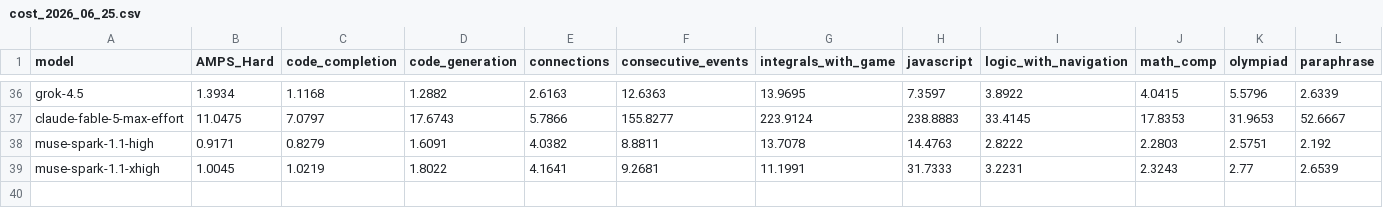
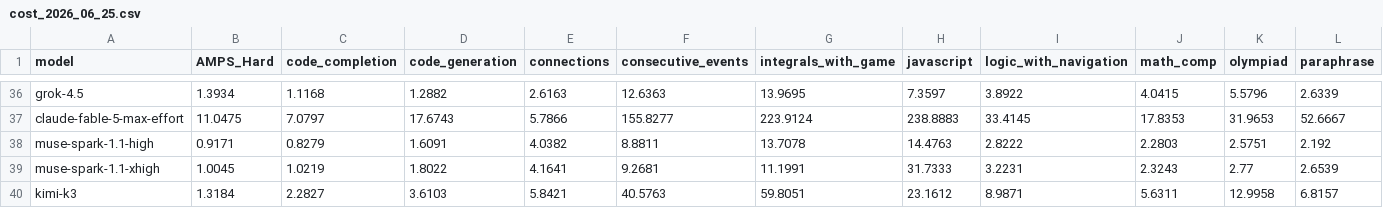
Before and after one commit to LiveBench/new-livebench, a CSV file: cost_2026_06_25.csv, drawn as a sheet; only a part is shown, gaps mark what is left out; rows hold the shown columns only; the diff names each change by its address in the sheet, - before the commit and + after, or states it on an @@ line.

```diff
--- a/cost_2026_06_25.csv
+++ b/cost_2026_06_25.csv
+row 40: kimi-k3 | 1.3184 | 2.2827 | 3.6103 | 5.8421 | 40.5763 | 59.8051 | 23.1612 | 8.9871 | 5.6311 | 12.9958 | 6.8157
```
Also changed, not shown: 7 other files.
